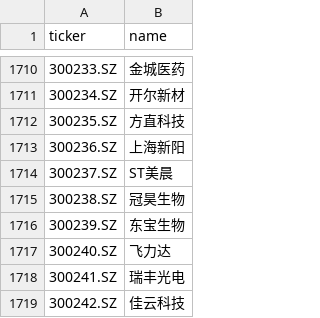
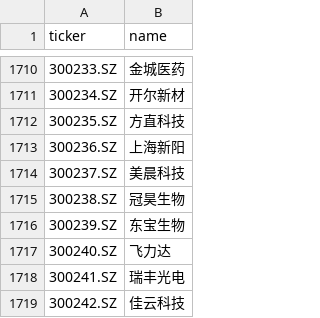
Before and after one commit to hsalehi10087/stock-scanner, a CSV file: data/cn_gainers/universe_szse.csv, drawn as a sheet; only a part is shown, gaps mark what is left out.

```diff
--- a/data/cn_gainers/universe_szse.csv
+++ b/data/cn_gainers/universe_szse.csv
@@ -1713,3 +1713,3 @@ ticker,name
 300236.SZ,上海新阳
-300237.SZ,ST美晨
+300237.SZ,美晨科技
 300238.SZ,冠昊生物
```
Also changed, not shown: data/cn_gainers/universe_sse.csv, 3 other files.
